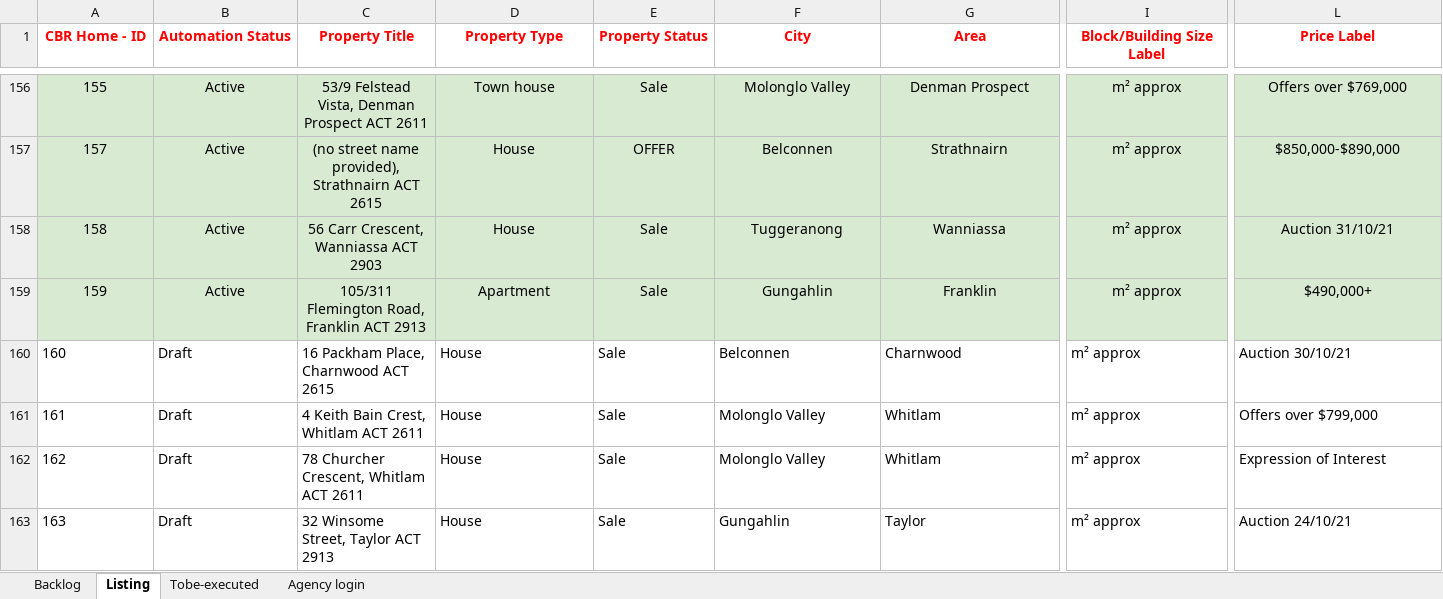
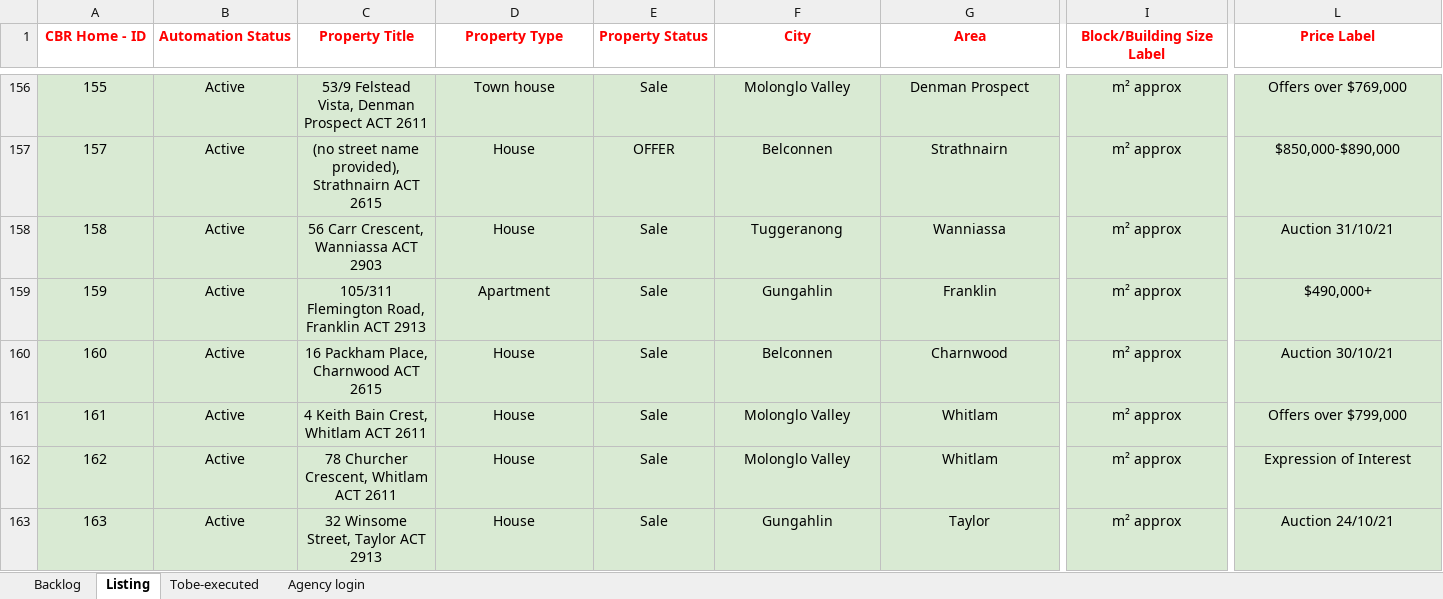
Before and after one commit to ynotcanberra/777Homes-business, an Excel workbook: src/main/resources/InputTestdata/Listing details.xlsx, sheet Listing, drawn as a sheet; only a part is shown, gaps mark what is left out; values as stored, in another font and other column widths than the file's, no borders; conditional formats not drawn; the diff covers the shown part only; the diff names each change by its address in the sheet, - before the commit and + after, or states it on an @@ line.

Commit message:
Listings publisted

```diff
--- a/src/main/resources/InputTestdata/Listing details.xlsx (sheet Listing)
+++ b/src/main/resources/InputTestdata/Listing details.xlsx (sheet Listing)
-A160:L163 fill: none
+A160:L163 fill: #D9EAD3
-A160:I160 alignment: left
+A160:I160 alignment: center
-B160:B163 (Automation Status): Draft
+B160:B163 (Automation Status): Active
-L160 alignment: left
+L160 alignment: center
-A161:G162 alignment: left
+A161:G162 alignment: center
-I161:I162 alignment: left
+I161:I162 alignment: center
-L161 alignment: left
+L161 alignment: center
-L162:L163 alignment: left
+L162:L163 alignment: center
-A163:I163 alignment: left
+A163:I163 alignment: center
```
Also changed, not shown: cell formats elsewhere in this sheet, sheet Backlog.
